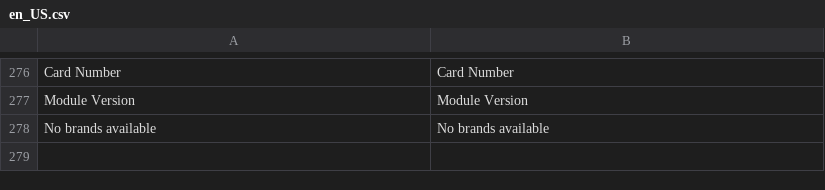
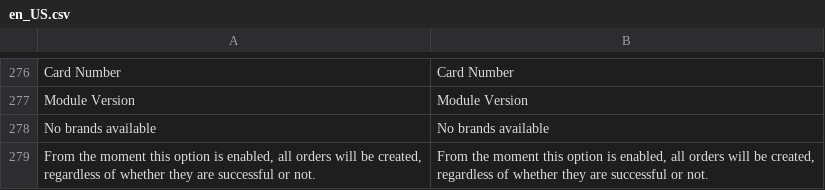
Before and after one commit to pagarme/magento2, a CSV file: i18n/en_US.csv, drawn as a sheet; only a part is shown, gaps mark what is left out; the diff names each change by its address in the sheet, - before the commit and + after, or states it on an @@ line.

```diff
--- a/i18n/en_US.csv
+++ b/i18n/en_US.csv
+row 279: From the moment this option is enabled, all orders will be created, regardless of whether they are successful or not. | From the moment this option is enabled, all orders will be created, regardless of whether they are successful or not.
```
Also changed, not shown: i18n/pt_BR.csv.
